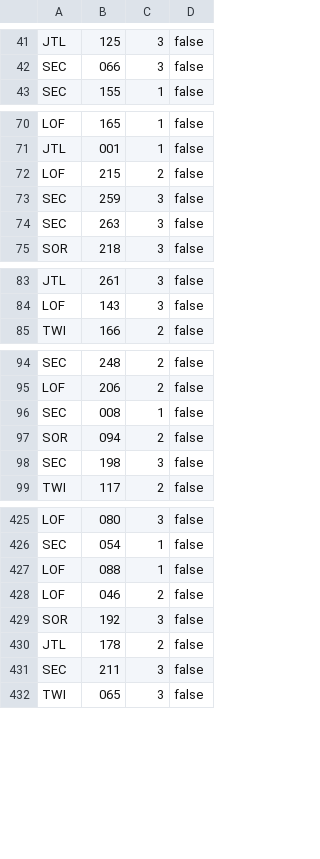
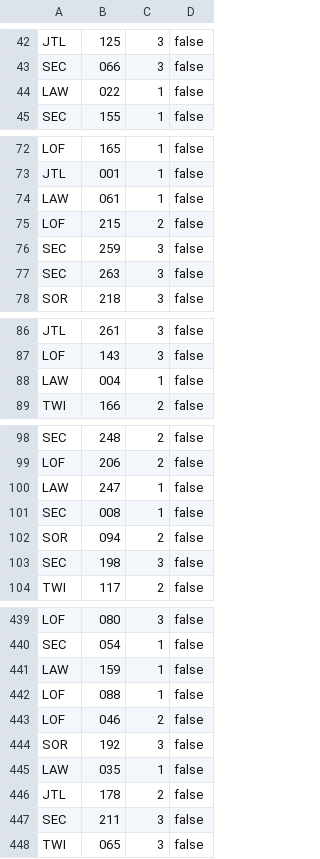
Before and after one commit to Asmoridin/card_games, a CSV file: S/Star_Wars_Unlimited/Data/SWUDBImportFile.csv, drawn as a sheet; only a part is shown, gaps mark what is left out; the diff covers the shown part only; the diff names each change by its address in the sheet, - before the commit and + after, or states it on an @@ line.

```diff
--- a/S/Star_Wars_Unlimited/Data/SWUDBImportFile.csv
+++ b/S/Star_Wars_Unlimited/Data/SWUDBImportFile.csv
+row 44: LAW | 022 | 1 | false
+row 74: LAW | 061 | 1 | false
+row 88: LAW | 004 | 1 | false
+row 100: LAW | 247 | 1 | false
+row 441: LAW | 159 | 1 | false
+row 445: LAW | 035 | 1 | false
```
Also changed, not shown: 25 added rows elsewhere in this file, 11 other files.
